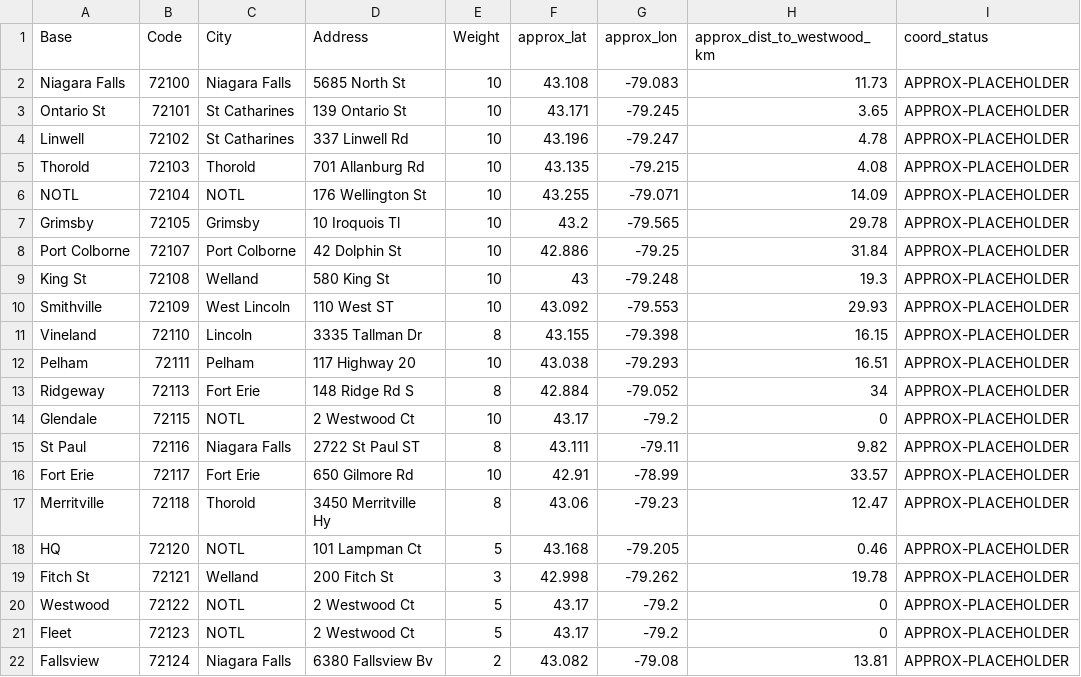
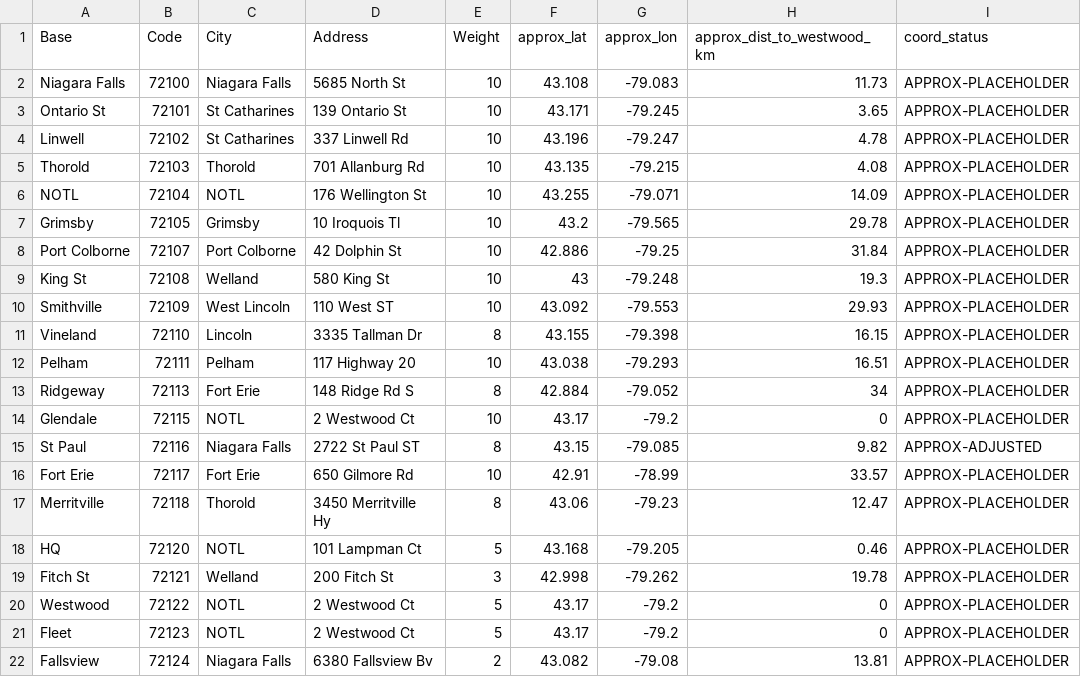
Before and after one commit to darqueshadow/PowerLine-Challenge, a CSV file: Game/cartridges/Pitstop/files/datasets/Bases_Coordinates_PLACEHOLDER.csv, drawn as a sheet.

```diff
--- a/Game/cartridges/Pitstop/files/datasets/Bases_Coordinates_PLACEHOLDER.csv
+++ b/Game/cartridges/Pitstop/files/datasets/Bases_Coordinates_PLACEHOLDER.csv
@@ -14,3 +14,3 @@ Ridgeway,72113,Fort Erie,148 Ridge Rd S,8,42.884,-79.052,34,APPROX-PLACEHOLDER
 Glendale,72115,NOTL,2 Westwood Ct,10,43.17,-79.2,0,APPROX-PLACEHOLDER
-St Paul,72116,Niagara Falls,2722 St Paul ST,8,43.111,-79.11,9.82,APPROX-PLACEHOLDER
+St Paul,72116,Niagara Falls,2722 St Paul ST,8,43.15,-79.085,9.82,APPROX-ADJUSTED
 Fort Erie,72117,Fort Erie,650 Gilmore Rd,10,42.91,-78.99,33.57,APPROX-PLACEHOLDER
```
Also changed, not shown: 7 other files.
